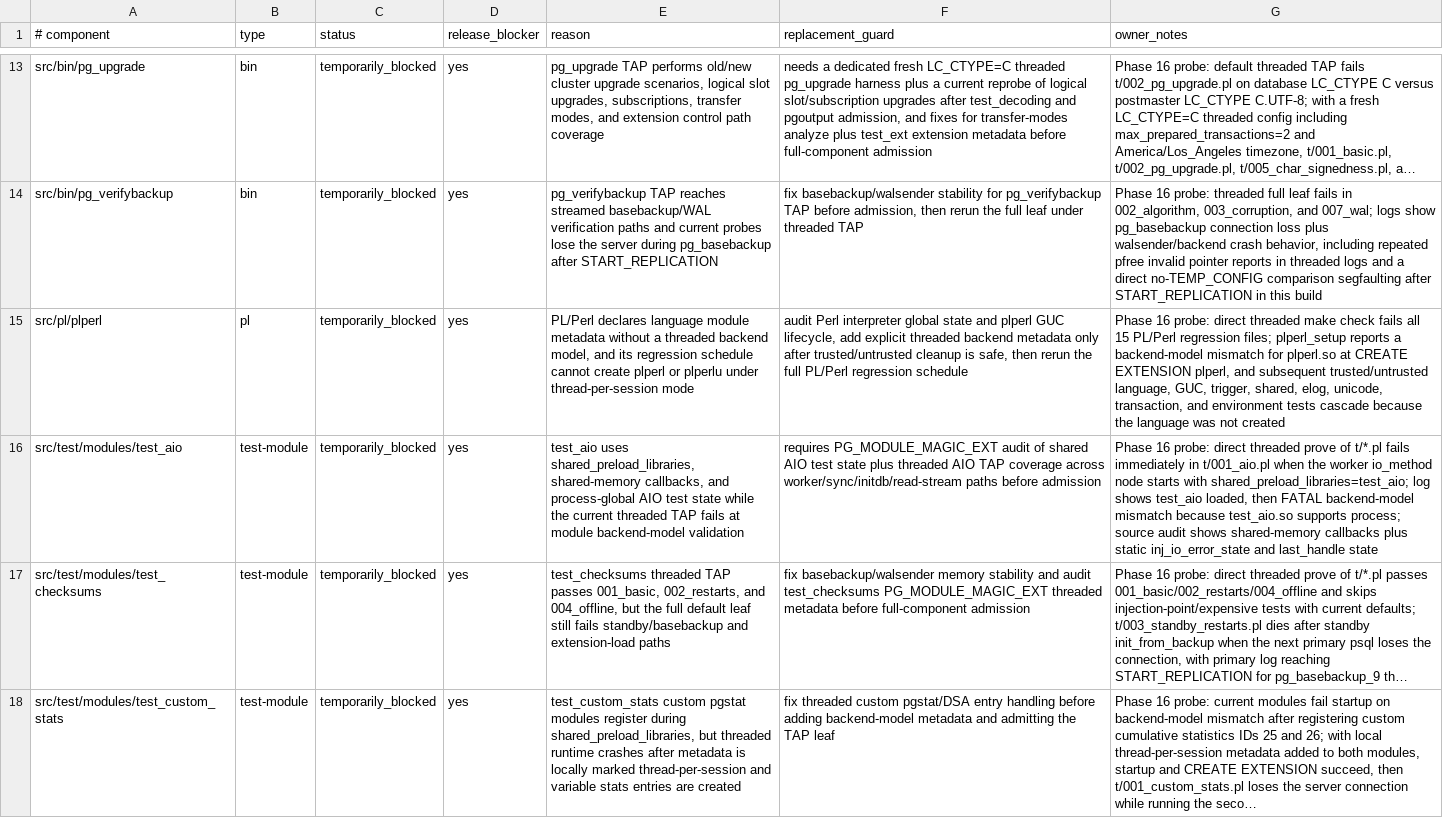
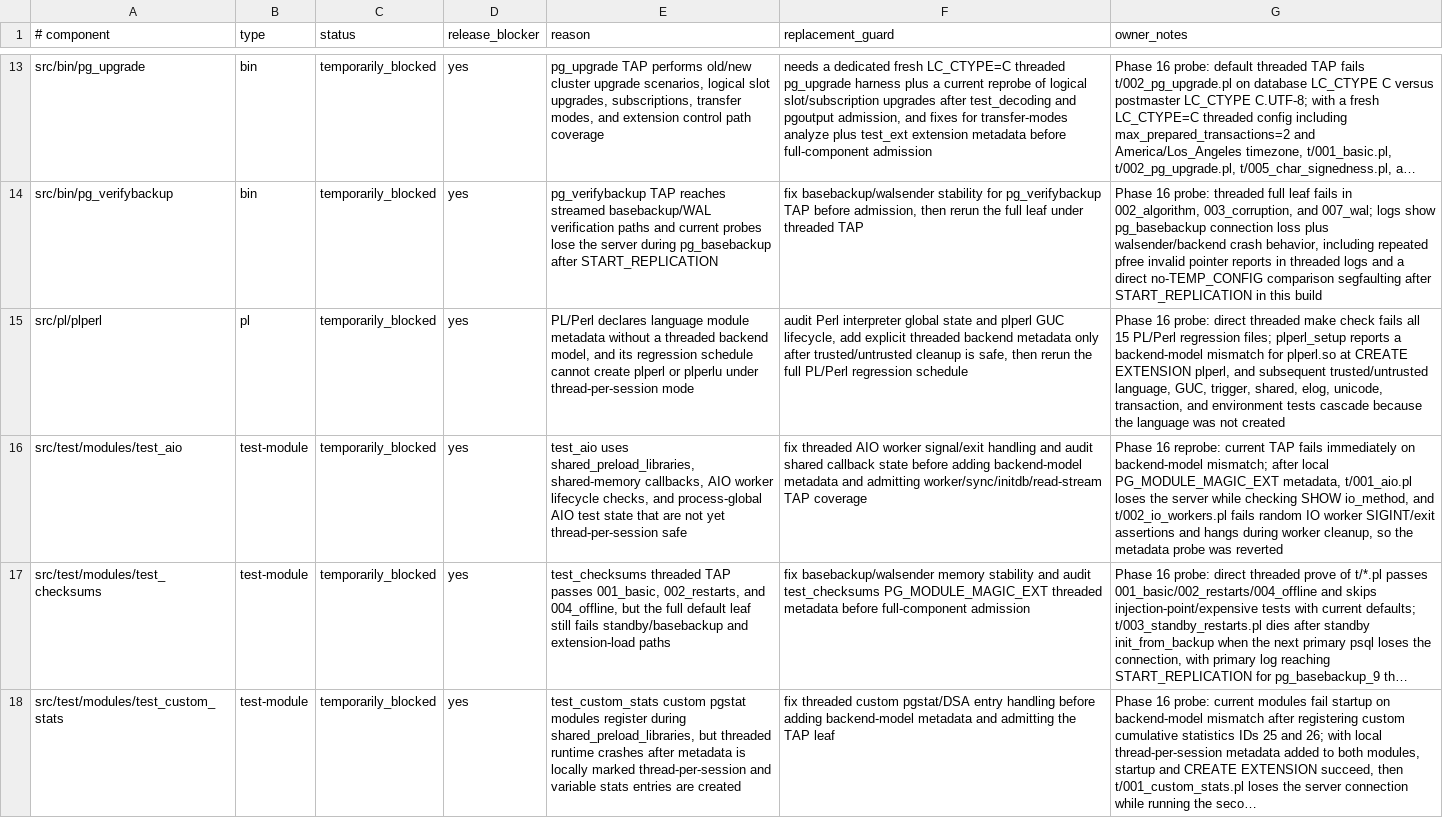
Before and after one commit to samwillis/multithreaded-postgres, a TSV file: plan_docs/MULTITHREADED_PHASE16_EXCLUSIONS.tsv, drawn as a sheet; only a part is shown, gaps mark what is left out; long unchanged cells end in …; the diff names each change by its address in the sheet, - before the commit and + after, or states it on an @@ line.

Commit message:
Refresh test_aio threaded exclusion note

```diff
--- a/plan_docs/MULTITHREADED_PHASE16_EXCLUSIONS.tsv
+++ b/plan_docs/MULTITHREADED_PHASE16_EXCLUSIONS.tsv
-E16 (reason): …shared-memory callbacks, and process-global AIO test state while the current threaded TAP fails at module backend-model validation
+E16 (reason): …shared-memory callbacks, AIO worker lifecycle checks, and process-global AIO test state that are not yet thread-per-session safe
-F16 (replacement_guard): requires PG_MODULE_MAGIC_EXT audit of shared AIO test state plus threaded AIO TAP coverage across worker/sync/initdb/read-stream paths before admission
+F16 (replacement_guard): fix threaded AIO worker signal/exit handling and audit shared callback state before adding backend-model metadata and admitting worker/sync/initdb/read-stream TAP coverage
-G16 (owner_notes): Phase 16 probe: direct threaded prove of t/*.pl fails immediately in t/001_aio.pl when the worker io_method node starts with shared_preload_libraries=test_aio; log shows test_aio loaded, then FATAL backend-model mismatch because test_aio.so supports process; source audit shows shared-memory callbacks plus static inj_io_error_state and last_handle state
+G16 (owner_notes): Phase 16 reprobe: current TAP fails immediately on backend-model mismatch; after local PG_MODULE_MAGIC_EXT metadata, t/001_aio.pl loses the server while checking SHOW io_method, and t/002_io_workers.pl fails random IO worker SIGINT/exit assertions and hangs during worker cleanup, so the metadata probe was reverted
```
